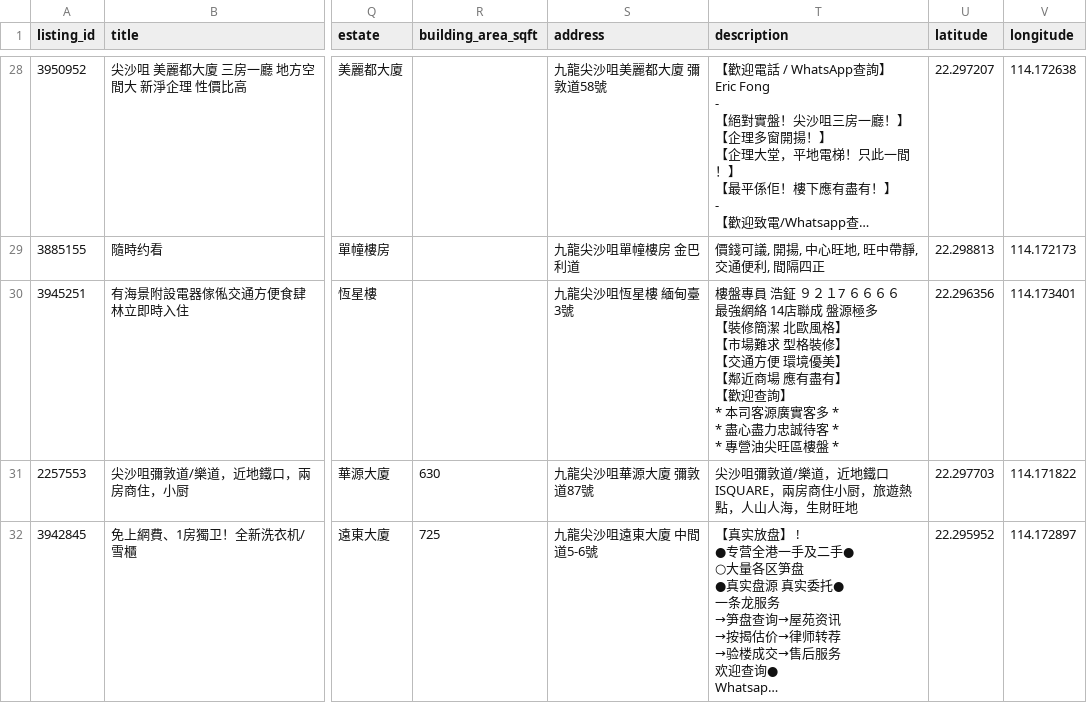
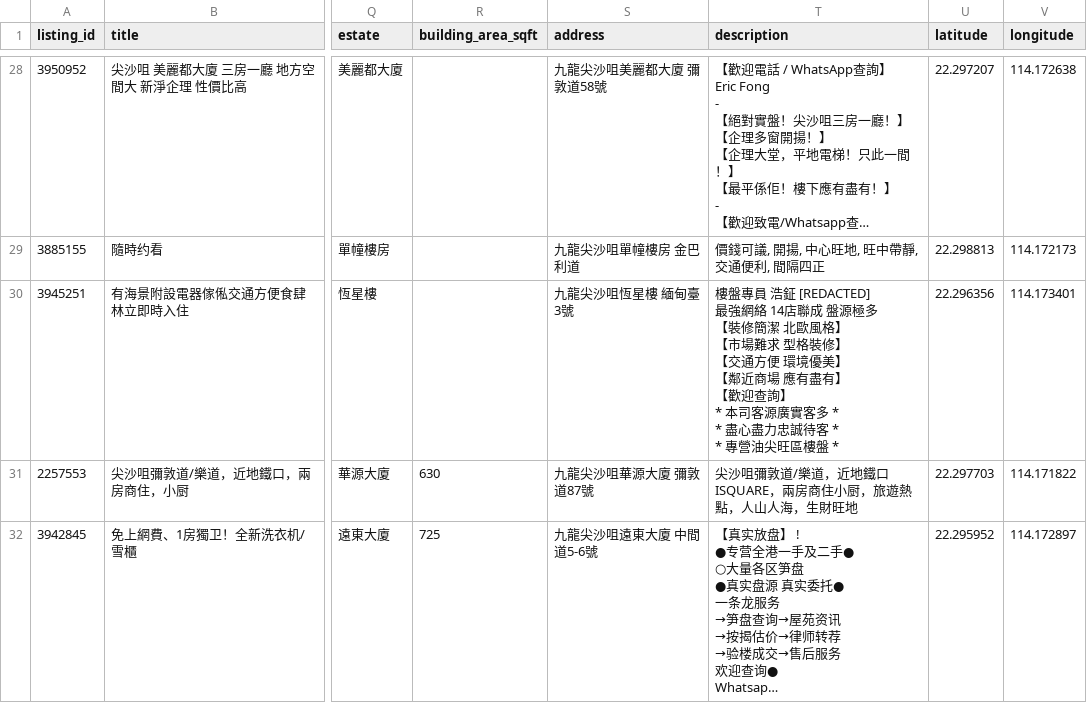
Before and after one commit to chapmanjacobd/28hse, a CSV file: data/28hse_enriched.csv, drawn as a sheet; only a part is shown, gaps mark what is left out; long unchanged cells end in …; ↵ is a line break in a cell; the diff covers the shown part only; the diff names each change by its address in the sheet, - before the commit and + after, or states it on an @@ line.

```diff
--- a/data/28hse_enriched.csv
+++ b/data/28hse_enriched.csv
-T30 (description): …浩鉦 ９２１7 ６６６６ ↵ 最強網絡…
+T30 (description): …浩鉦 [REDACTED] ↵ 最強網絡…
```
Also changed, not shown: 8 edited cells elsewhere in this file, data/28hse_candidates.csv, data/28hse_rentals.csv, 2 other files.
